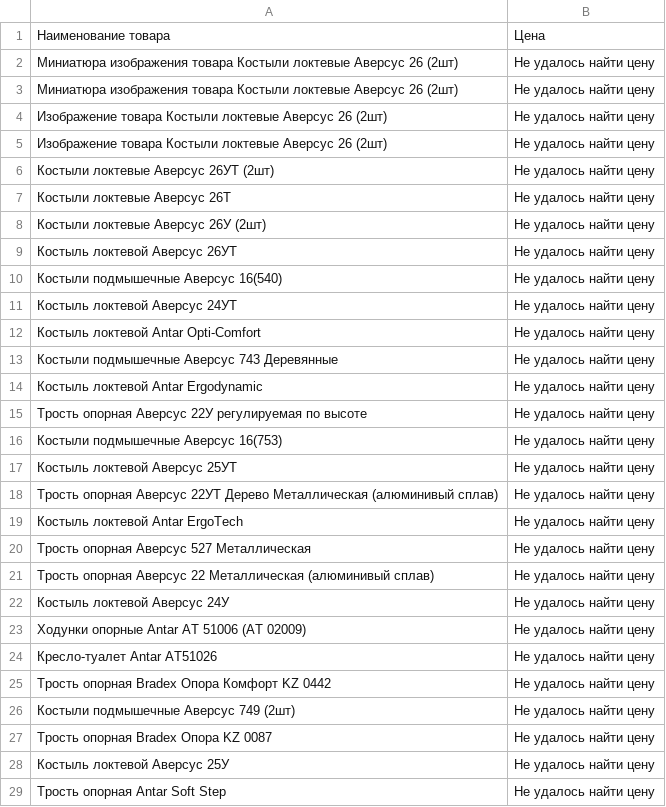
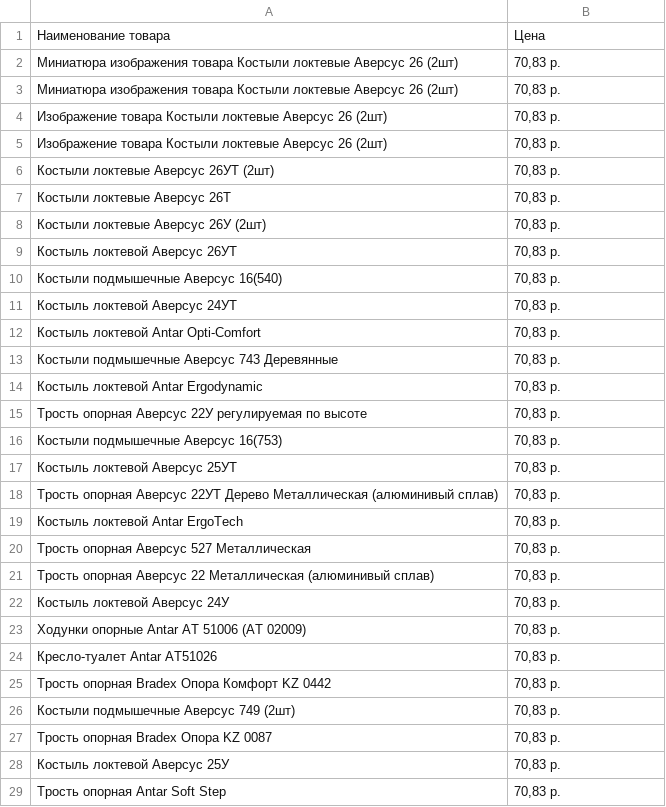
Before and after one commit to ivanovich1071/parsing, a CSV file: products.csv, drawn as a sheet; only a part is shown; the diff covers the shown part only.

```diff
--- a/products.csv
+++ b/products.csv
@@ -1,29 +1,29 @@
 Наименование товара,Цена
-Миниатюра изображения товара Костыли локтевые Аверсус 26 (2шт),Не удалось найти цену
-Миниатюра изображения товара Костыли локтевые Аверсус 26 (2шт),Не удалось найти цену
-Изображение товара Костыли локтевые Аверсус 26 (2шт),Не удалось найти цену
-Изображение товара Костыли локтевые Аверсус 26 (2шт),Не удалось найти цену
-Костыли локтевые Аверсус 26УТ (2шт),Не удалось найти цену
-Костыли локтевые Аверсус 26Т,Не удалось найти цену
-Костыли локтевые Аверсус 26У (2шт),Не удалось найти цену
-Костыль локтевой Аверсус 26УТ,Не удалось найти цену
-Костыли подмышечные Аверсус 16(540),Не удалось найти цену
-Костыль локтевой Аверсус 24УТ,Не удалось найти цену
-Костыль локтевой Antar Opti-Comfort,Не удалось найти цену
-Костыли подмышечные Аверсус 743 Деревянные,Не удалось найти цену
-Костыль локтевой Antar Ergodynamic,Не удалось найти цену
-Трость опорная Аверсус 22У регулируемая по высоте,Не удалось найти цену
-Костыли подмышечные Аверсус 16(753),Не удалось найти цену
-Костыль локтевой Аверсус 25УТ,Не удалось найти цену
-Трость опорная Аверсус 22УТ Дерево Металлическая (алюминивый сплав),Не удалось найти цену
-Костыль локтевой Antar ErgoTech,Не удалось найти цену
-Трость опорная Аверсус 527 Металлическая,Не удалось найти цену
-Трость опорная Аверсус 22 Металлическая (алюминивый сплав),Не удалось найти цену
-Костыль локтевой Аверсус 24У,Не удалось найти цену
-Ходунки опорные Antar AT 51006 (AT 02009),Не удалось найти цену
-Кресло-туалет Antar АТ51026,Не удалось найти цену
-Трость опорная Bradex Опора Комфорт KZ 0442,Не удалось найти цену
-Костыли подмышечные Аверсус 749 (2шт),Не удалось найти цену
-Трость опорная Bradex Опора KZ 0087,Не удалось найти цену
-Костыль локтевой Аверсус 25У,Не удалось найти цену
-Трость опорная Antar Soft Step,Не удалось найти цену
+Миниатюра изображения товара Костыли локтевые Аверсус 26 (2шт),"70,83 р."
+Миниатюра изображения товара Костыли локтевые Аверсус 26 (2шт),"70,83 р."
+Изображение товара Костыли локтевые Аверсус 26 (2шт),"70,83 р."
+Изображение товара Костыли локтевые Аверсус 26 (2шт),"70,83 р."
+Костыли локтевые Аверсус 26УТ (2шт),"70,83 р."
+Костыли локтевые Аверсус 26Т,"70,83 р."
+Костыли локтевые Аверсус 26У (2шт),"70,83 р."
+Костыль локтевой Аверсус 26УТ,"70,83 р."
+Костыли подмышечные Аверсус 16(540),"70,83 р."
+Костыль локтевой Аверсус 24УТ,"70,83 р."
+Костыль локтевой Antar Opti-Comfort,"70,83 р."
+Костыли подмышечные Аверсус 743 Деревянные,"70,83 р."
+Костыль локтевой Antar Ergodynamic,"70,83 р."
+Трость опорная Аверсус 22У регулируемая по высоте,"70,83 р."
+Костыли подмышечные Аверсус 16(753),"70,83 р."
+Костыль локтевой Аверсус 25УТ,"70,83 р."
+Трость опорная Аверсус 22УТ Дерево Металлическая (алюминивый сплав),"70,83 р."
+Костыль локтевой Antar ErgoTech,"70,83 р."
+Трость опорная Аверсус 527 Металлическая,"70,83 р."
+Трость опорная Аверсус 22 Металлическая (алюминивый сплав),"70,83 р."
+Костыль локтевой Аверсус 24У,"70,83 р."
+Ходунки опорные Antar AT 51006 (AT 02009),"70,83 р."
+Кресло-туалет Antar АТ51026,"70,83 р."
+Трость опорная Bradex Опора Комфорт KZ 0442,"70,83 р."
+Костыли подмышечные Аверсус 749 (2шт),"70,83 р."
+Трость опорная Bradex Опора KZ 0087,"70,83 р."
+Костыль локтевой Аверсус 25У,"70,83 р."
+Трость опорная Antar Soft Step,"70,83 р."
```
Also changed, not shown: 6 edited cells elsewhere in this file, 1 other file.
